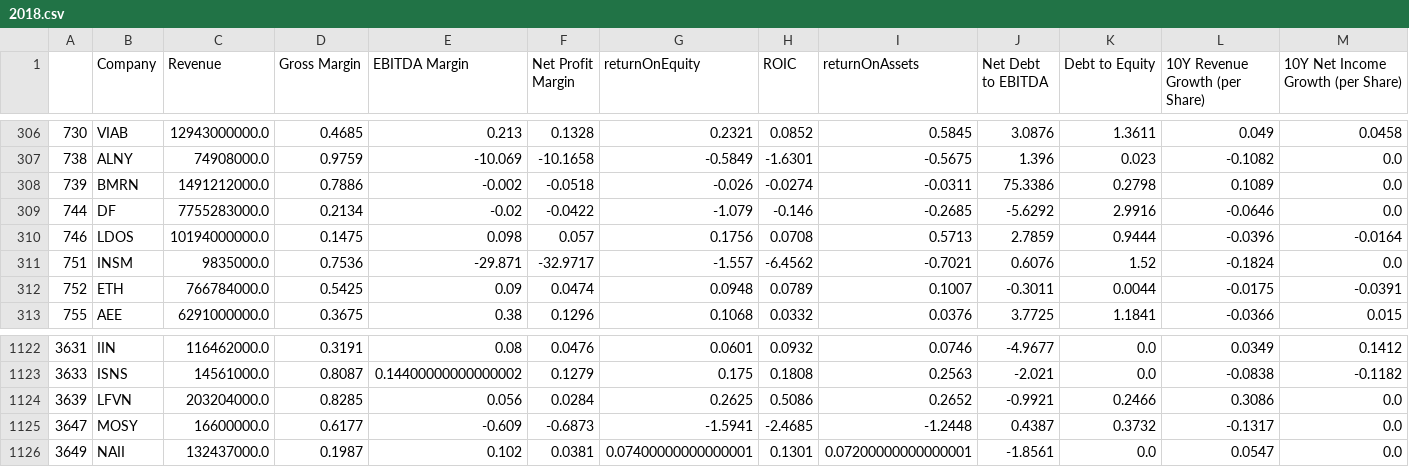
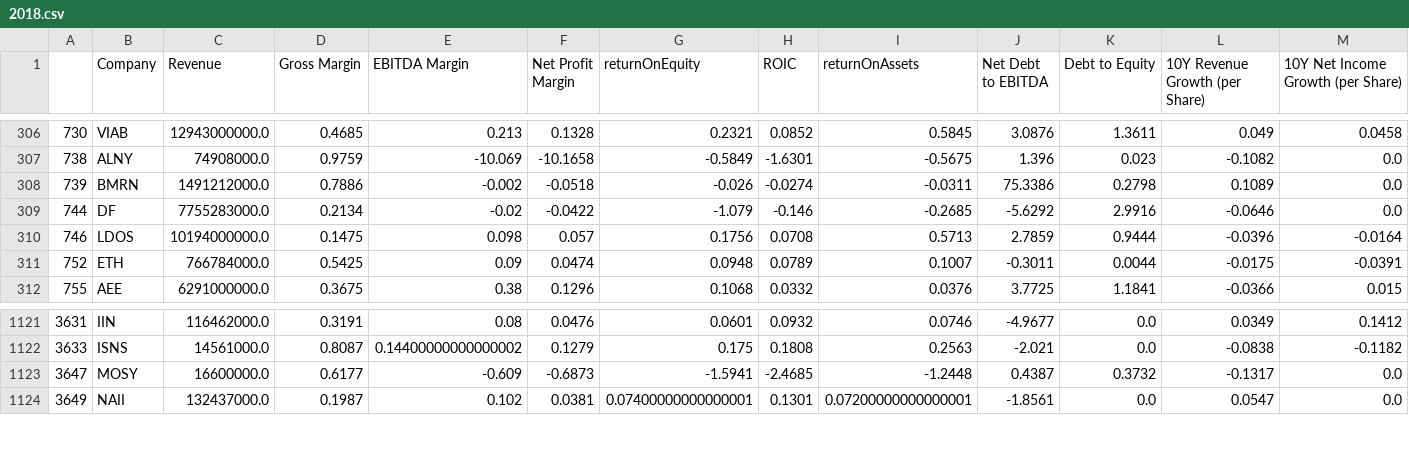
Before and after one commit to FranciscoGiro/VI, a CSV file: dataset/2018.csv, drawn as a sheet; only a part is shown, gaps mark what is left out; rows hold the shown columns only; the diff names each change by its address in the sheet, - before the commit and + after, or states it on an @@ line.

```diff
--- a/dataset/2018.csv
+++ b/dataset/2018.csv
-row 311: 751 | INSM | 9835000.0 | 0.7536 | -29.871 | -32.9717 | -1.557 | -6.4562 | -0.7021 | 0.6076 | 1.52 | -0.1824 | 0.0
-row 1124: 3639 | LFVN | 203204000.0 | 0.8285 | 0.056 | 0.0284 | 0.2625 | 0.5086 | 0.2652 | -0.9921 | 0.2466 | 0.3086 | 0.0
```
Also changed, not shown: dataset/2014.csv, dataset/2015.csv, 4 other files.
